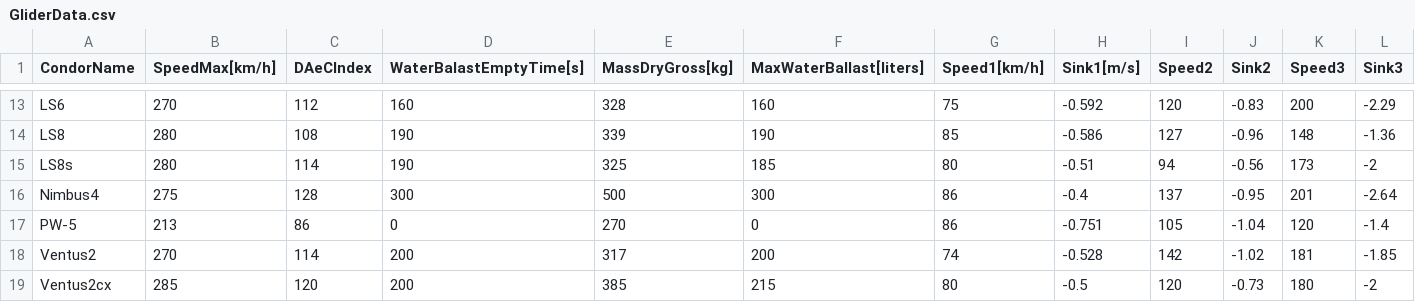
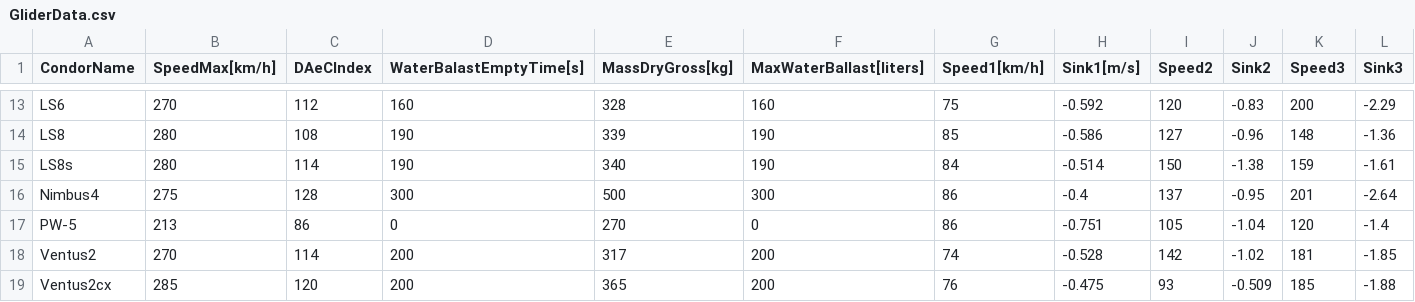
Before and after one commit to mpusz/Condor2Nav, a CSV file: data/GliderData.csv, drawn as a sheet; only a part is shown, gaps mark what is left out; the diff covers the shown part only.

```diff
--- a/data/GliderData.csv
+++ b/data/GliderData.csv
@@ -14,3 +14,3 @@ LS6,270,112,160,328,160,75,-0.592,120,-0.83,200,-2.29
 LS8,280,108,190,339,190,85,-0.586,127,-0.96,148,-1.36
-LS8s,280,114,190,325,185,80,-0.51,94,-0.56,173,-2
+LS8s,280,114,190,340,190,84,-0.514,150,-1.38,159,-1.61
 Nimbus4,275,128,300,500,300,86,-0.4,137,-0.95,201,-2.64
@@ -18,2 +18,2 @@ PW-5,213,86,0,270,0,86,-0.751,105,-1.04,120,-1.4
 Ventus2,270,114,200,317,200,74,-0.528,142,-1.02,181,-1.85
-Ventus2cx,285,120,200,385,215,80,-0.5,120,-0.73,180,-2
+Ventus2cx,285,120,200,365,200,76,-0.475,93,-0.509,185,-1.88
```
Also changed, not shown: 31 edited cells elsewhere in this file.
